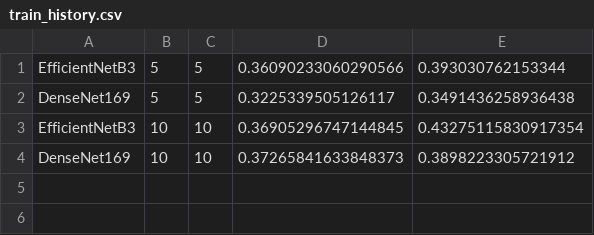
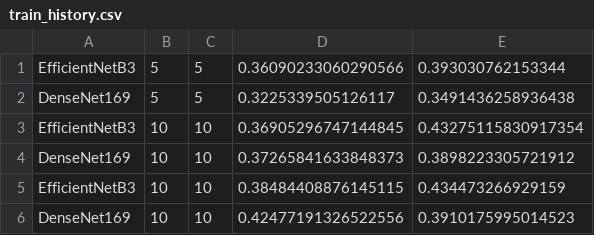
Before and after one commit to Vitor-a-o/CNN_Rtinopatia_Diabetica, a CSV file: output2/train_history.csv, drawn as a sheet.

```diff
--- a/output2/train_history.csv
+++ b/output2/train_history.csv
@@ -4 +4,3 @@ EfficientNetB3,10,10,0.36905296747144845,0.43275115830917354
 DenseNet169,10,10,0.37265841633848373,0.3898223305721912
+EfficientNetB3,10,10,0.38484408876145115,0.434473266929159
+DenseNet169,10,10,0.42477191326522556,0.3910175995014523
```
Also changed, not shown: 4 other files.
